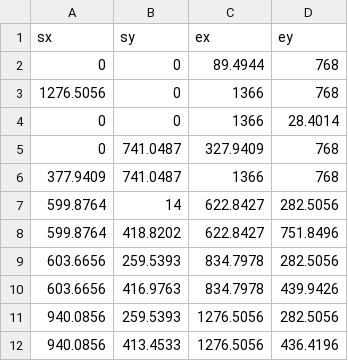
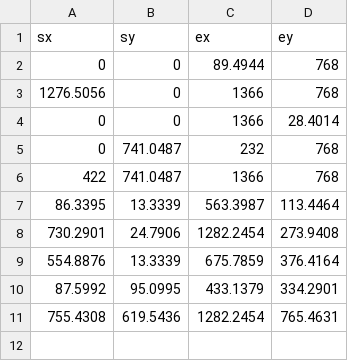
Before and after one commit to majcenean/Streetlamp, a CSV file: data/cl/house.csv, drawn as a sheet.

```diff
--- a/data/cl/house.csv
+++ b/data/cl/house.csv
@@ -4,9 +4,8 @@ sx,sy,ex,ey
 0,0,1366,28.4014
-0,741.0487,327.9409,768
-377.9409,741.0487,1366,768
-599.8764,14,622.8427,282.5056
-599.8764,418.8202,622.8427,751.8496
-603.6656,259.5393,834.7978,282.5056
-603.6656,416.9763,834.7978,439.9426
-940.0856,259.5393,1276.5056,282.5056
-940.0856,413.4533,1276.5056,436.4196
+0,741.0487,232,768
+422,741.0487,1366,768
+86.3395,13.3339,563.3987,113.4464
+730.2901,24.7906,1282.2454,273.9408
+554.8876,13.3339,675.7859,376.4164
+87.5992,95.0995,433.1379,334.2901
+755.4308,619.5436,1282.2454,765.4631
```
Also changed, not shown: 3 other files.
